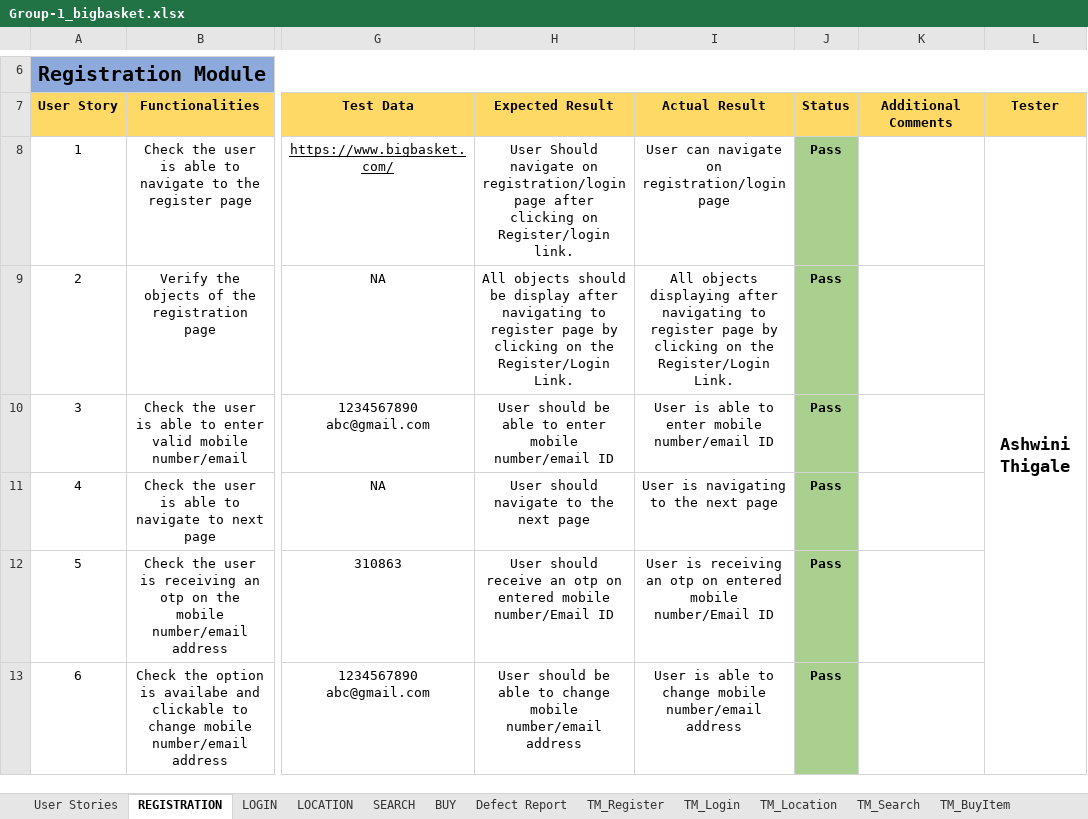
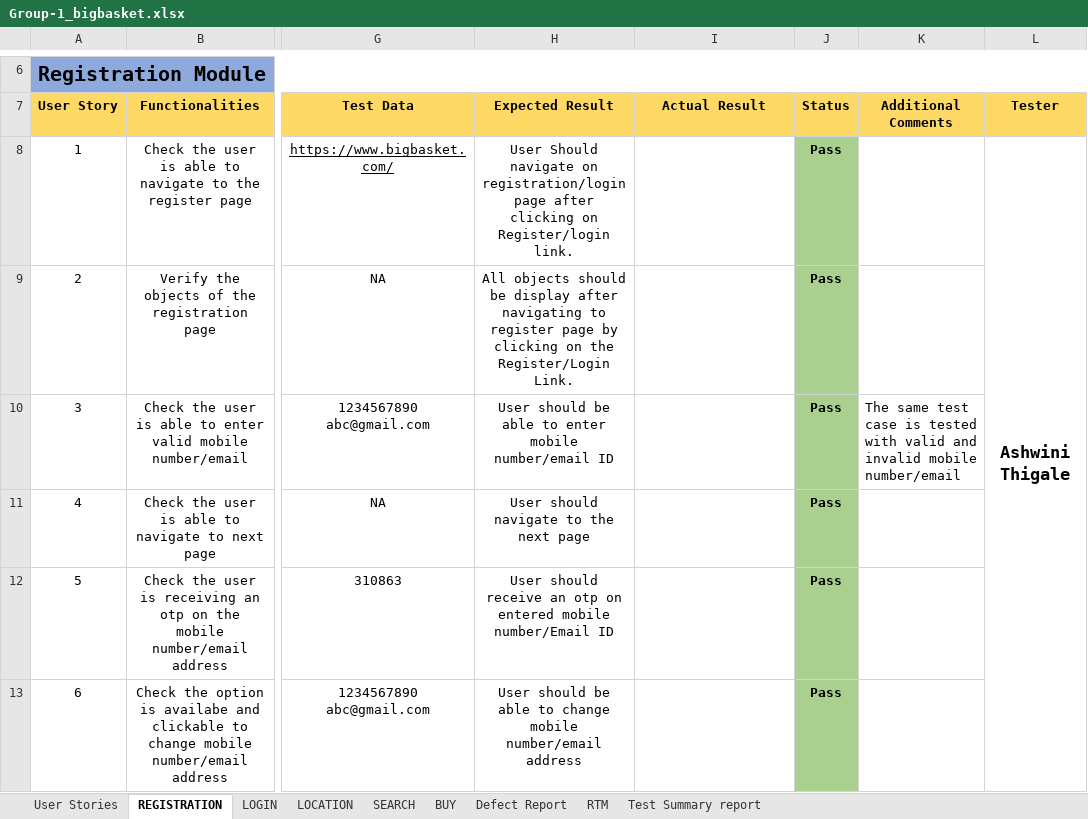
Before and after one commit to Divya-Pednekar/Group-1_bigbasket, an Excel workbook: Group-1_bigbasket.xlsx, sheet REGISTRATION, drawn as a sheet; only a part is shown, gaps mark what is left out; values as stored, in another font and other column widths than the file's, no borders; charts and pictures and conditional formats not drawn; the diff covers the shown part only; the diff names each change by its address in the sheet, - before the commit and + after, or states it on an @@ line.

```diff
--- a/Group-1_bigbasket.xlsx (sheet REGISTRATION)
+++ b/Group-1_bigbasket.xlsx (sheet REGISTRATION)
-sheet tab: TM_Register
+sheet tab: RTM
-sheet tab: TM_Login
-sheet tab: TM_Location
-sheet tab: TM_Search
-sheet tab: TM_BuyItem
-I8 (Actual Result): User can navigate on registration/login page
+I8 (Actual Result): (empty)
-I9 (Actual Result): All objects displaying after navigating to register page by clicking on the Register/Login Link.
+I9 (Actual Result): (empty)
-I10 (Actual Result): User is able to enter mobile number/email ID
+I10 (Actual Result): (empty)
-K10 (Additional Comments): (empty)
+K10 (Additional Comments): The same test case is tested with valid and invalid mobile number/email
-I11 (Actual Result): User is navigating to the next page
+I11 (Actual Result): (empty)
-I12 (Actual Result): User is receiving an otp on entered mobile number/Email ID
+I12 (Actual Result): (empty)
-I13 (Actual Result): User is able to change mobile number/email address
+I13 (Actual Result): (empty)
```
Also changed, not shown: 5 edited cells elsewhere in this sheet, sheet RTM, sheet SEARCH, sheet BUY, sheet LOCATION, sheet LOGIN, sheet Defect Report, 1 more sheet, charts or pictures.
